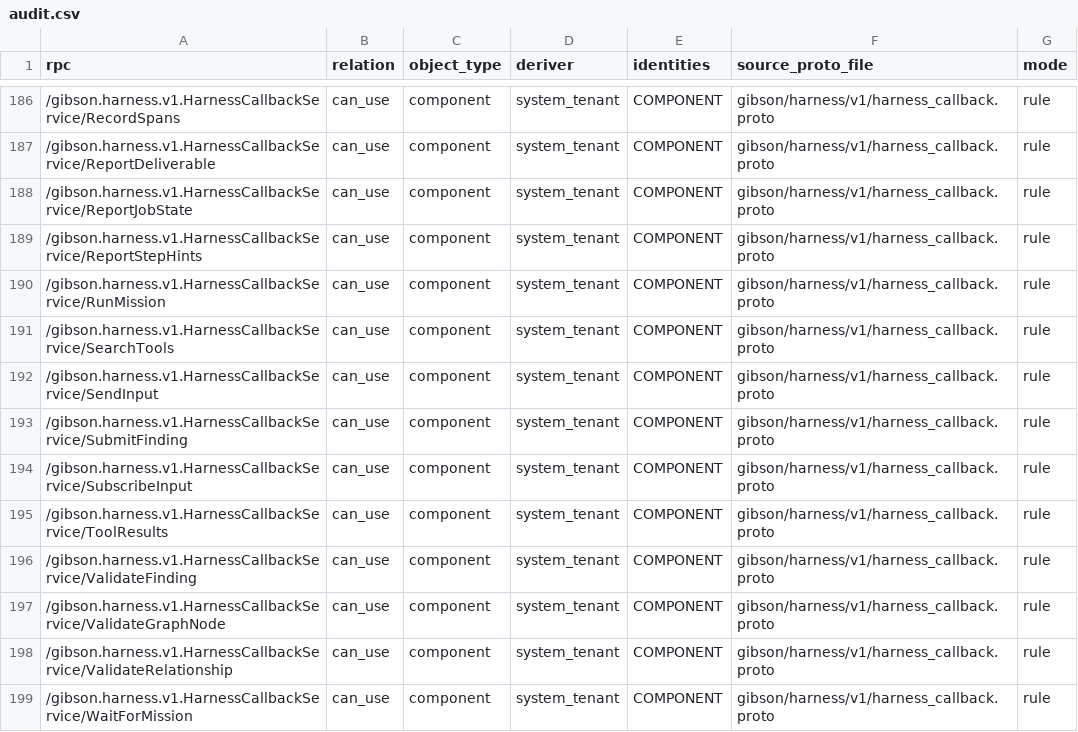
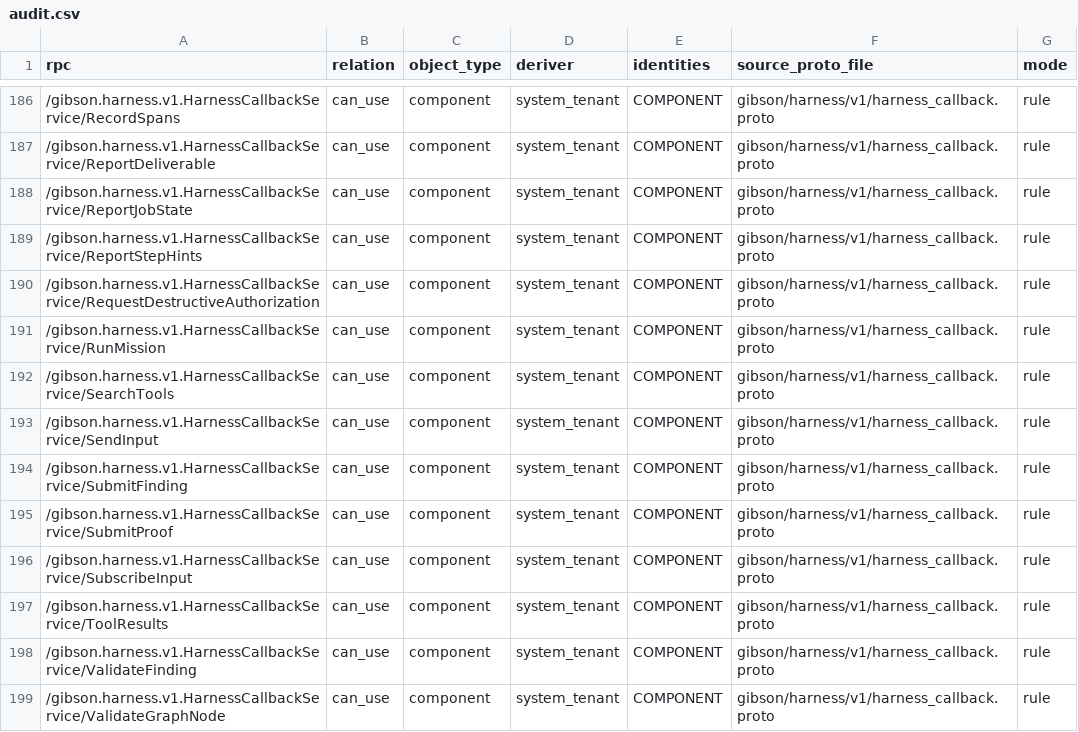
Before and after one commit to zeroroot-ai/gibson, a CSV file: internal/platform/authz/registry/audit.csv, drawn as a sheet; only a part is shown, gaps mark what is left out; the shorter side is filled out with more unchanged rows.

```diff
--- a/internal/platform/authz/registry/audit.csv
+++ b/internal/platform/authz/registry/audit.csv
@@ -189,2 +189,3 @@ rpc,relation,object_type,deriver,identities,source_proto_file,mode
 /gibson.harness.v1.HarnessCallbackService/ReportStepHints,can_use,component,system_tenant,COMPONENT,gibson/harness/v1/harness_callback.proto,rule
+/gibson.harness.v1.HarnessCallbackService/RequestDestructiveAuthorization,can_use,component,system_tenant,COMPONENT,gibson/harness/v1/harness_callback.proto,rule
 /gibson.harness.v1.HarnessCallbackService/RunMission,can_use,component,system_tenant,COMPONENT,gibson/harness/v1/harness_callback.proto,rule
@@ -193,2 +194,3 @@ rpc,relation,object_type,deriver,identities,source_proto_file,mode
 /gibson.harness.v1.HarnessCallbackService/SubmitFinding,can_use,component,system_tenant,COMPONENT,gibson/harness/v1/harness_callback.proto,rule
+/gibson.harness.v1.HarnessCallbackService/SubmitProof,can_use,component,system_tenant,COMPONENT,gibson/harness/v1/harness_callback.proto,rule
 /gibson.harness.v1.HarnessCallbackService/SubscribeInput,can_use,component,system_tenant,COMPONENT,gibson/harness/v1/harness_callback.proto,rule
```
Also changed, not shown: 14 other files.
